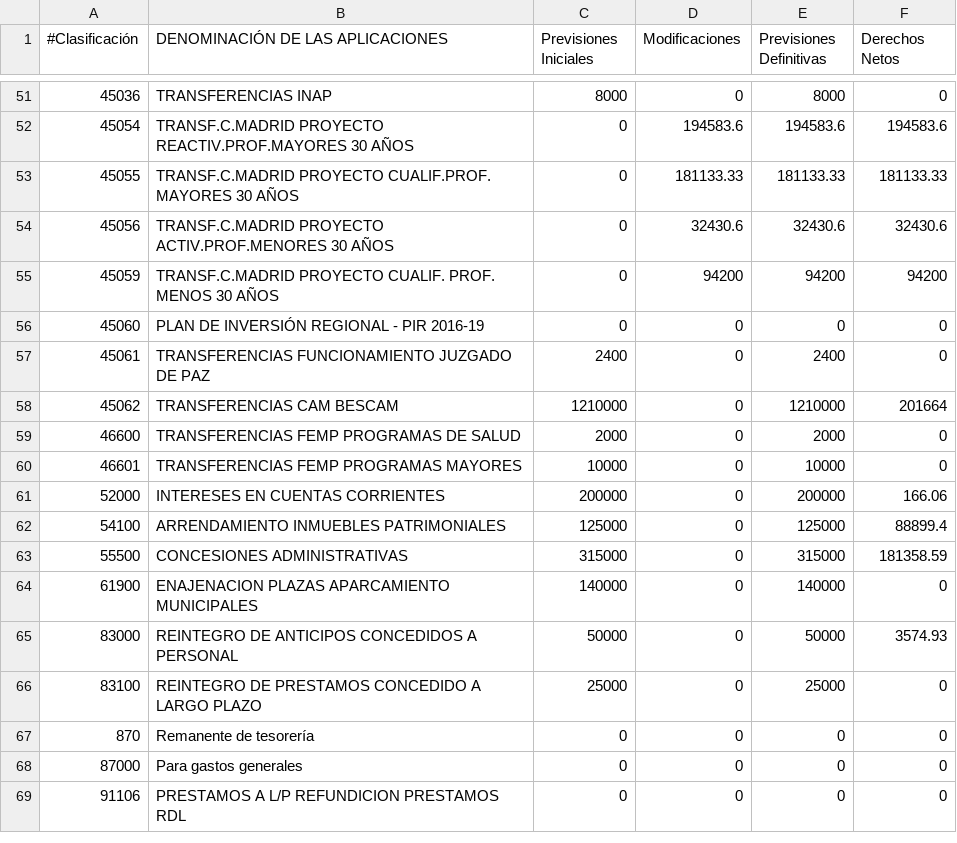
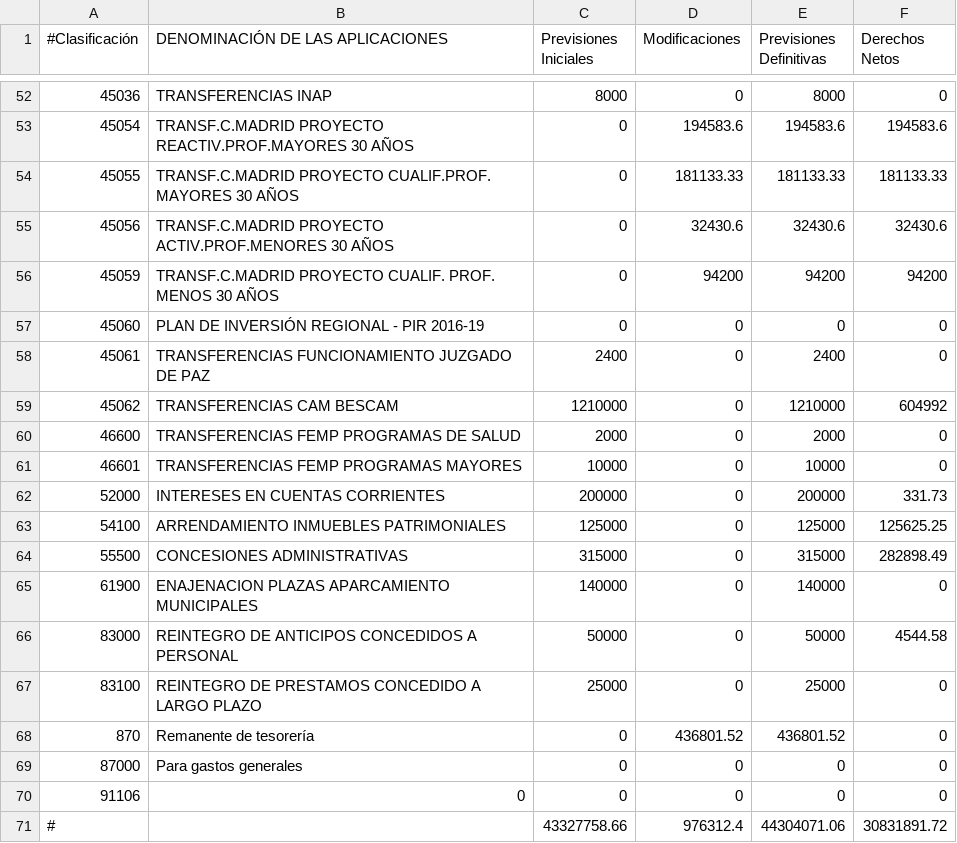
Before and after one commit to civio/presupuesto-pinto, a CSV file: data/es/municipio/2017/ejecucion_ingresos.csv, drawn as a sheet; only a part is shown, gaps mark what is left out; the diff covers the shown part only.

```diff
--- a/data/es/municipio/2017/ejecucion_ingresos.csv
+++ b/data/es/municipio/2017/ejecucion_ingresos.csv
@@ -57,13 +58,14 @@
 45061,TRANSFERENCIAS FUNCIONAMIENTO JUZGADO DE PAZ,2400,0,2400,0
-45062,TRANSFERENCIAS CAM BESCAM,1210000,0,1210000,201664
+45062,TRANSFERENCIAS CAM BESCAM,1210000,0,1210000,604992
 46600,TRANSFERENCIAS FEMP PROGRAMAS DE SALUD,2000,0,2000,0
 46601,TRANSFERENCIAS FEMP PROGRAMAS MAYORES,10000,0,10000,0
-52000,INTERESES EN CUENTAS CORRIENTES,200000,0,200000,166.06
-54100,ARRENDAMIENTO INMUEBLES PATRIMONIALES,125000,0,125000,88899.4
-55500,CONCESIONES ADMINISTRATIVAS,315000,0,315000,181358.59
+52000,INTERESES EN CUENTAS CORRIENTES,200000,0,200000,331.73
+54100,ARRENDAMIENTO INMUEBLES PATRIMONIALES,125000,0,125000,125625.25
+55500,CONCESIONES ADMINISTRATIVAS,315000,0,315000,282898.49
 61900,ENAJENACION PLAZAS APARCAMIENTO MUNICIPALES,140000,0,140000,0
-83000,REINTEGRO DE ANTICIPOS CONCEDIDOS A PERSONAL,50000,0,50000,3574.93
+83000,REINTEGRO DE ANTICIPOS CONCEDIDOS A PERSONAL,50000,0,50000,4544.58
 83100,REINTEGRO DE PRESTAMOS CONCEDIDO A LARGO PLAZO,25000,0,25000,0
-870,Remanente de tesorería,0,0,0,0
+870,Remanente de tesorería,0,436801.52,436801.52,0
 87000,Para gastos generales,0,0,0,0
-91106,PRESTAMOS A L/P REFUNDICION PRESTAMOS RDL,0,0,0,0
+91106,0,0,0,0,0
+#,,43327758.66,976312.4,44304071.06,30831891.72
```
Also changed, not shown: 1 added row and 37 edited cells elsewhere in this file, data/es/municipio/2017/ejecucion_gastos.csv, 2 other files.
